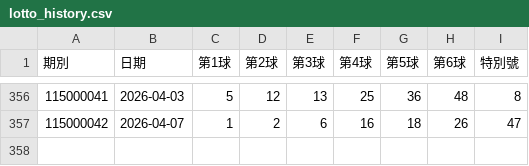
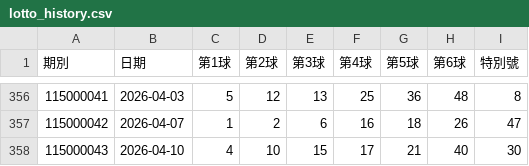
Before and after one commit to Chenlin1984/Taiwan-Lotto-Intelligence, a CSV file: data/lotto_history.csv, drawn as a sheet; only a part is shown, gaps mark what is left out; the diff names each change by its address in the sheet, - before the commit and + after, or states it on an @@ line.

```diff
--- a/data/lotto_history.csv
+++ b/data/lotto_history.csv
+row 358: 115000043 | 2026-04-10 | 4 | 10 | 15 | 17 | 21 | 40 | 30
```
